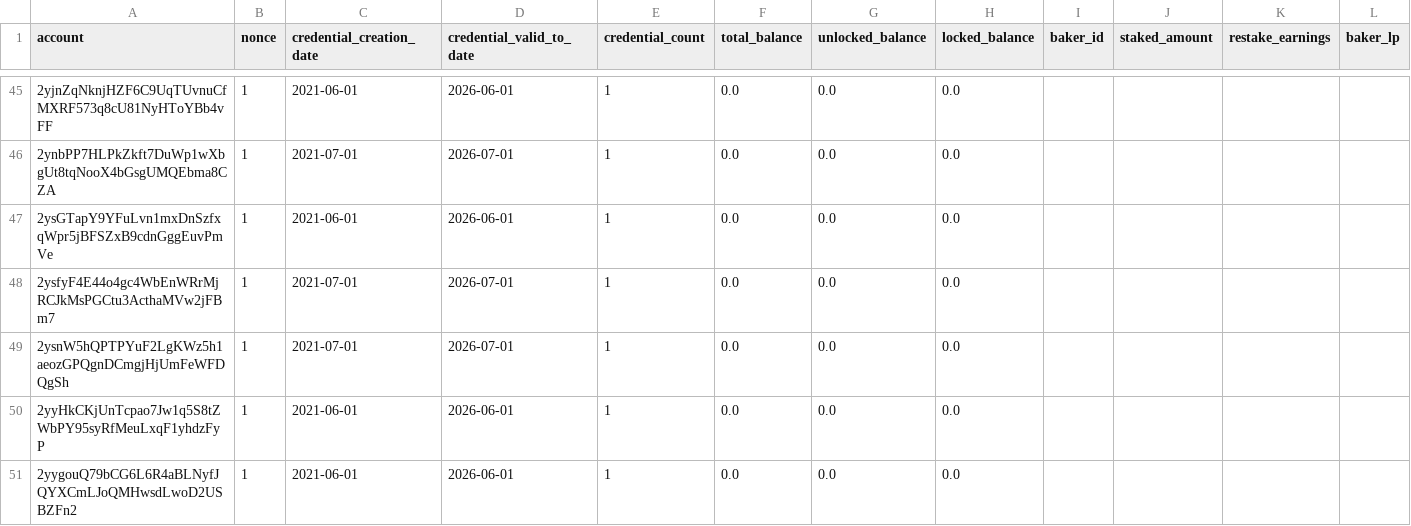
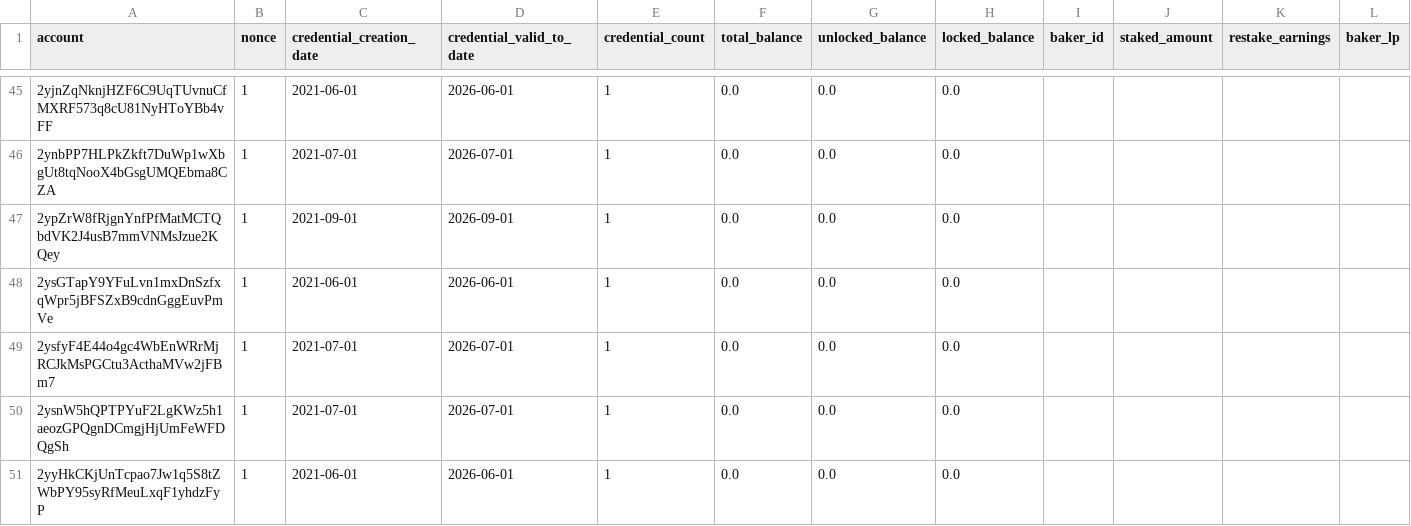
Before and after one commit to sderuiter/concordium-network-accounts, a CSV file: accounts.csv, drawn as a sheet; only a part is shown, gaps mark what is left out; the shorter side is filled out with more unchanged rows; rows hold the shown columns only; the diff covers the shown part only; the diff names each change by its address in the sheet, - before the commit and + after, or states it on an @@ line.

Commit message:
2021-09-24

```diff
--- a/accounts.csv
+++ b/accounts.csv
+row 47: 2ypZrW8fRjgnYnfPfMatMCTQbdVK2J4usB7mmVNMsJzue2KQey | 1 | 2021-09-01 | 2026-09-01 | 1 | 0.0 | 0.0 | 0.0
```
Also changed, not shown: 1 added row and 39 edited cells elsewhere in this file.
